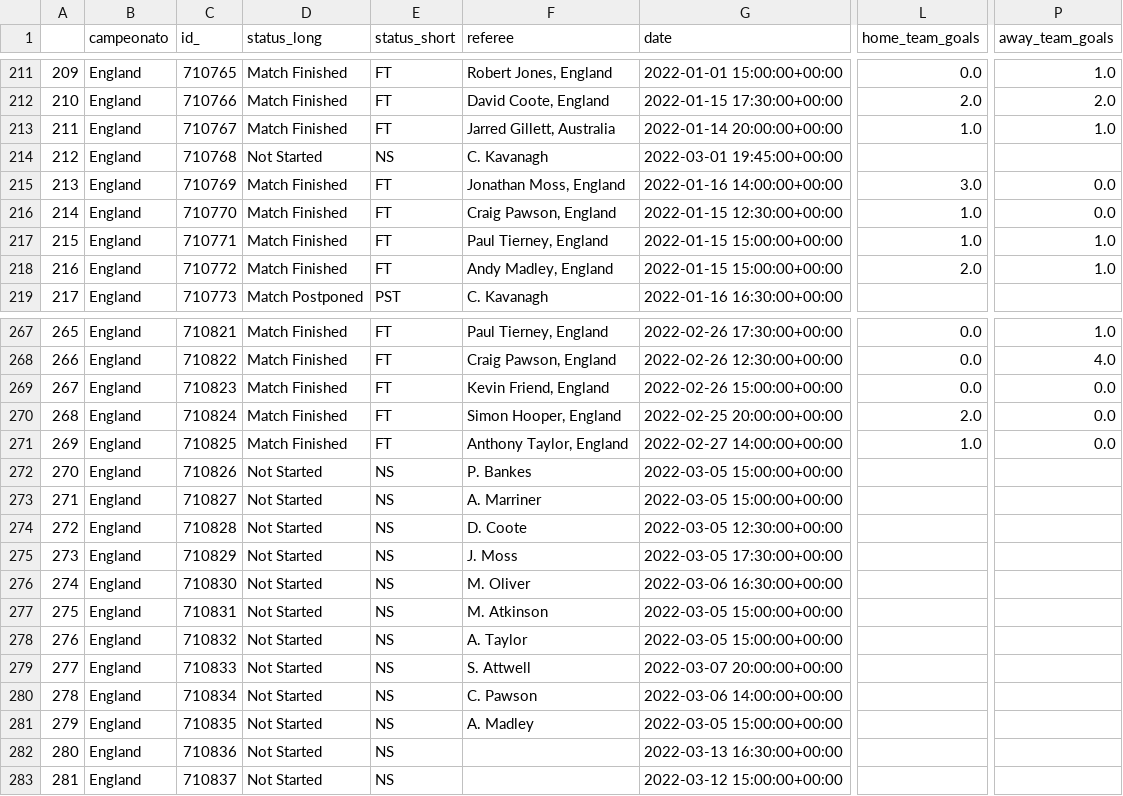
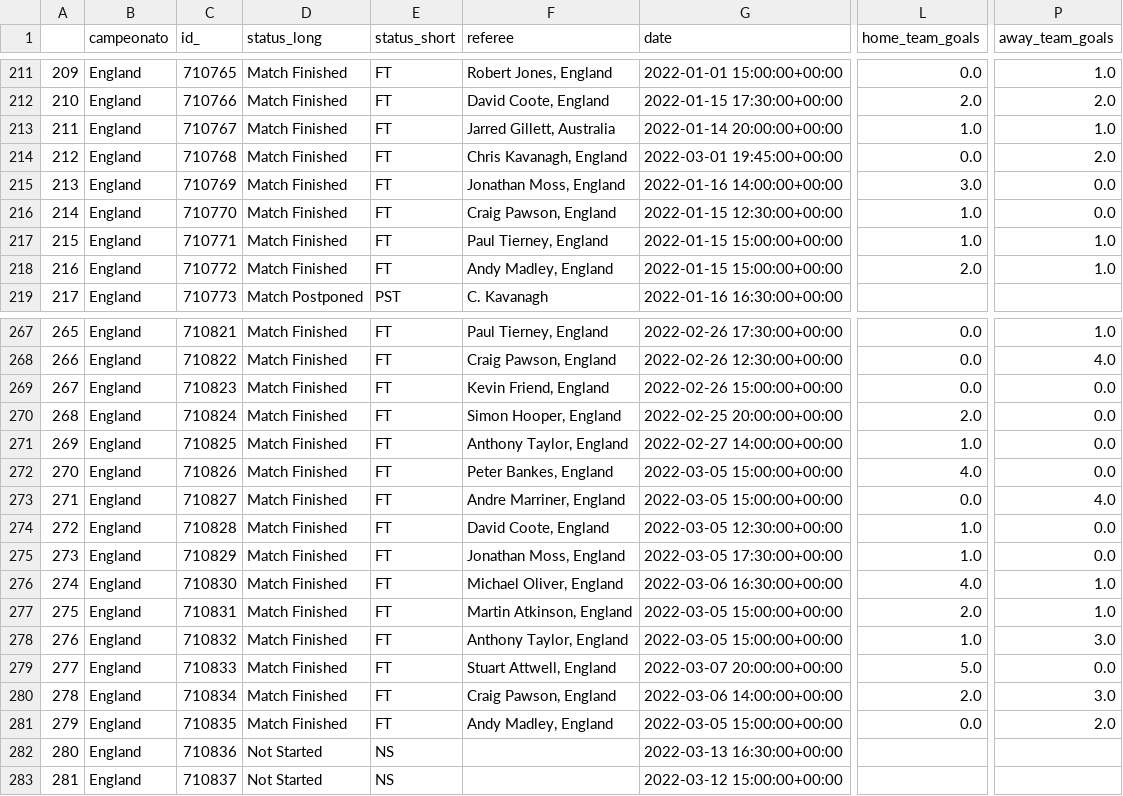
Before and after one commit to MrPatinhas/cartologia_awken, a CSV file: local_dbs/England/england_dados_partidas.csv, drawn as a sheet; only a part is shown, gaps mark what is left out; the diff covers the shown part only; the diff names each change by its address in the sheet, - before the commit and + after, or states it on an @@ line.

```diff
--- a/local_dbs/England/england_dados_partidas.csv
+++ b/local_dbs/England/england_dados_partidas.csv
-D214 (status_long): Not Started
+D214 (status_long): Match Finished
-E214 (status_short): NS
+E214 (status_short): FT
-F214 (referee): C. Kavanagh
+F214 (referee): Chris Kavanagh, England
-L214 (home_team_goals): (empty)
+L214 (home_team_goals): 0.0
-P214 (away_team_goals): (empty)
+P214 (away_team_goals): 2.0
-D272:D281 (status_long): Not Started
+D272:D281 (status_long): Match Finished
-E272:E281 (status_short): NS
+E272:E281 (status_short): FT
-F272 (referee): P. Bankes
+F272 (referee): Peter Bankes, England
-L272 (home_team_goals): (empty)
+L272 (home_team_goals): 4.0
-P272 (away_team_goals): (empty)
+P272 (away_team_goals): 0.0
-F273 (referee): A. Marriner
+F273 (referee): Andre Marriner, England
-L273 (home_team_goals): (empty)
+L273 (home_team_goals): 0.0
-P273 (away_team_goals): (empty)
+P273 (away_team_goals): 4.0
-F274 (referee): D. Coote
+F274 (referee): David Coote, England
-L274:L275 (home_team_goals): (empty)
+L274:L275 (home_team_goals): 1.0
-P274:P275 (away_team_goals): (empty)
+P274:P275 (away_team_goals): 0.0
-F275 (referee): J. Moss
+F275 (referee): Jonathan Moss, England
-F276 (referee): M. Oliver
+F276 (referee): Michael Oliver, England
-L276 (home_team_goals): (empty)
+L276 (home_team_goals): 4.0
-P276:P277 (away_team_goals): (empty)
+P276:P277 (away_team_goals): 1.0
-F277 (referee): M. Atkinson
+F277 (referee): Martin Atkinson, England
-L277 (home_team_goals): (empty)
+L277 (home_team_goals): 2.0
-F278 (referee): A. Taylor
+F278 (referee): Anthony Taylor, England
-L278 (home_team_goals): (empty)
+L278 (home_team_goals): 1.0
-P278 (away_team_goals): (empty)
+P278 (away_team_goals): 3.0
-F279 (referee): S. Attwell
+F279 (referee): Stuart Attwell, England
-L279 (home_team_goals): (empty)
+L279 (home_team_goals): 5.0
-P279 (away_team_goals): (empty)
+P279 (away_team_goals): 0.0
-F280 (referee): C. Pawson
+F280 (referee): Craig Pawson, England
-L280 (home_team_goals): (empty)
+L280 (home_team_goals): 2.0
-P280 (away_team_goals): (empty)
+P280 (away_team_goals): 3.0
-F281 (referee): A. Madley
+F281 (referee): Andy Madley, England
-L281 (home_team_goals): (empty)
+L281 (home_team_goals): 0.0
-P281 (away_team_goals): (empty)
+P281 (away_team_goals): 2.0
```
Also changed, not shown: 15 edited cells elsewhere in this file, local_dbs/Germany/germany_dados_partidas.csv, local_dbs/Italy/italy_dados_partidas.csv, 17 other files.
